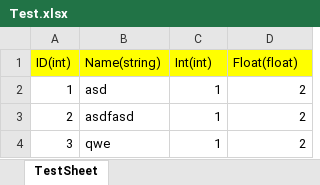
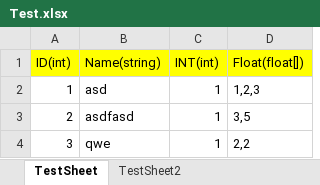
Before and after one commit to sleepppp/Unity-Excel-To-Object, an Excel workbook: ExcelData/Assets/Data/Test.xlsx, sheet TestSheet, drawn as a sheet; values as stored, in another font and other column widths than the file's, no borders; the diff names each change by its address in the sheet, - before the commit and + after, or states it on an @@ line.

```diff
--- a/ExcelData/Assets/Data/Test.xlsx (sheet TestSheet)
+++ b/ExcelData/Assets/Data/Test.xlsx (sheet TestSheet)
+sheet tab: TestSheet2
-C1: Int(int)
+C1: INT(int)
-D1: Float(float)
+D1: Float(float[])
-D2 (Float(float[])): 2
+D2 (Float(float[])): 1,2,3
-D3 (Float(float[])): 2
+D3 (Float(float[])): 3,5
-D4 (Float(float[])): 2
+D4 (Float(float[])): 2,2
```
Also changed, not shown: 32 other files.
